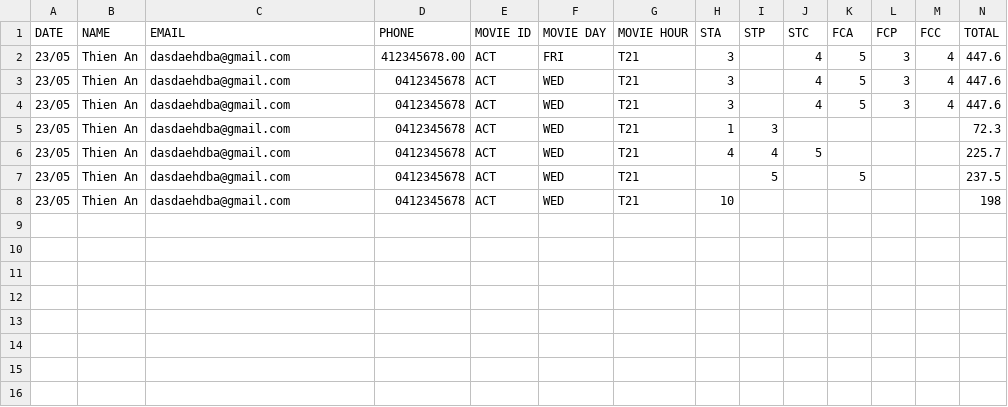
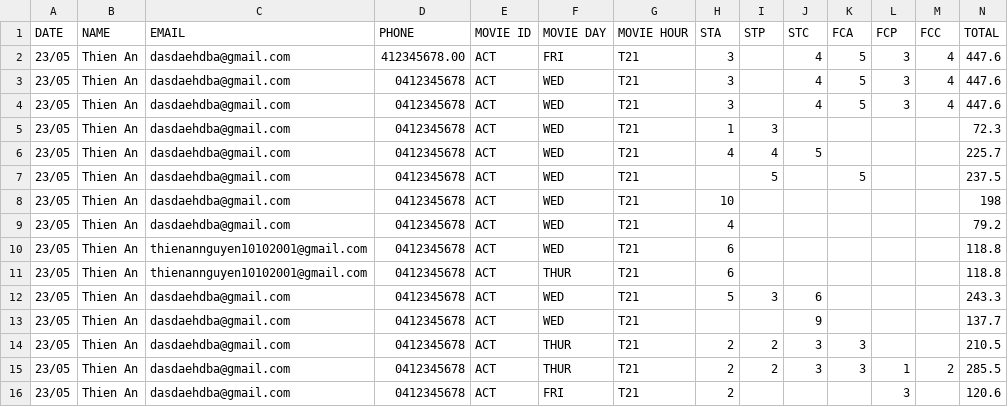
Before and after one commit to s3825455/s3825455.github.io, a CSV file: a4/test.csv, drawn as a sheet; the diff names each change by its address in the sheet, - before the commit and + after, or states it on an @@ line.

```diff
--- a/a4/test.csv
+++ b/a4/test.csv
+row 9: 23/05 | Thien An | dasdaehdba@gmail.com | 0412345678 | ACT | WED | T21 | 4 |  |  |  |  |  | 79.2
+row 10: 23/05 | Thien An | thienannguyen10102001@gmail.com | 0412345678 | ACT | WED | T21 | 6 |  |  |  |  |  | 118.8
+row 11: 23/05 | Thien An | thienannguyen10102001@gmail.com | 0412345678 | ACT | THUR | T21 | 6 |  |  |  |  |  | 118.8
+row 12: 23/05 | Thien An | dasdaehdba@gmail.com | 0412345678 | ACT | WED | T21 | 5 | 3 | 6 |  |  |  | 243.3
+row 13: 23/05 | Thien An | dasdaehdba@gmail.com | 0412345678 | ACT | WED | T21 |  |  | 9 |  |  |  | 137.7
+row 14: 23/05 | Thien An | dasdaehdba@gmail.com | 0412345678 | ACT | THUR | T21 | 2 | 2 | 3 | 3 |  |  | 210.5
+row 15: 23/05 | Thien An | dasdaehdba@gmail.com | 0412345678 | ACT | THUR | T21 | 2 | 2 | 3 | 3 | 1 | 2 | 285.5
+row 16: 23/05 | Thien An | dasdaehdba@gmail.com | 0412345678 | ACT | FRI | T21 | 2 |  |  |  | 3 |  | 120.6
```
Also changed, not shown: 8 other files.
